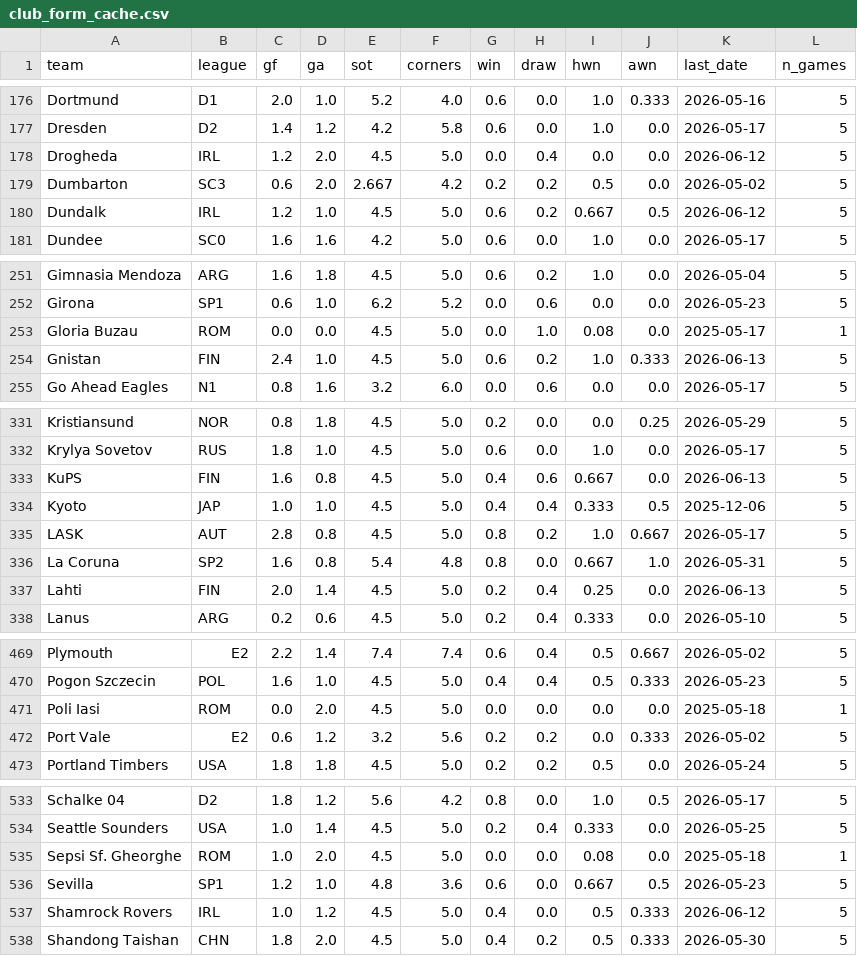
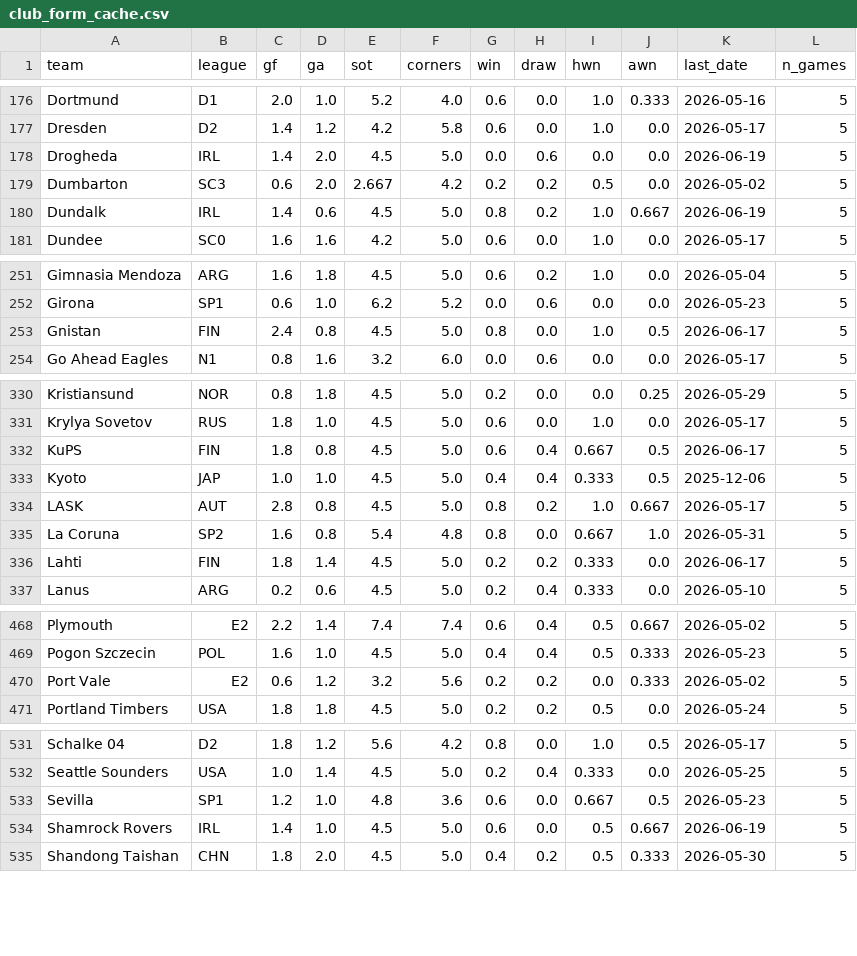
Before and after one commit to hirelocalng/Az-Predictions, a CSV file: data/club_form_cache.csv, drawn as a sheet; only a part is shown, gaps mark what is left out; the diff covers the shown part only.

```diff
--- a/data/club_form_cache.csv
+++ b/data/club_form_cache.csv
@@ -177,5 +177,5 @@ Dortmund,D1,2.0,1.0,5.2,4.0,0.6,0.0,1.0,0.333,2026-05-16,5
 Dresden,D2,1.4,1.2,4.2,5.8,0.6,0.0,1.0,0.0,2026-05-17,5
-Drogheda,IRL,1.2,2.0,4.5,5.0,0.0,0.4,0.0,0.0,2026-06-12,5
+Drogheda,IRL,1.4,2.0,4.5,5.0,0.0,0.6,0.0,0.0,2026-06-19,5
 Dumbarton,SC3,0.6,2.0,2.667,4.2,0.2,0.2,0.5,0.0,2026-05-02,5
-Dundalk,IRL,1.2,1.0,4.5,5.0,0.6,0.2,0.667,0.5,2026-06-12,5
+Dundalk,IRL,1.4,0.6,4.5,5.0,0.8,0.2,1.0,0.667,2026-06-19,5
 Dundee,SC0,1.6,1.6,4.2,5.0,0.6,0.0,1.0,0.0,2026-05-17,5
@@ -252,4 +252,3 @@ Gimnasia Mendoza,ARG,1.6,1.8,4.5,5.0,0.6,0.2,1.0,0.0,2026-05-04,5
 Girona,SP1,0.6,1.0,6.2,5.2,0.0,0.6,0.0,0.0,2026-05-23,5
-Gloria Buzau,ROM,0.0,0.0,4.5,5.0,0.0,1.0,0.08,0.0,2025-05-17,1
-Gnistan,FIN,2.4,1.0,4.5,5.0,0.6,0.2,1.0,0.333,2026-06-13,5
+Gnistan,FIN,2.4,0.8,4.5,5.0,0.8,0.0,1.0,0.5,2026-06-17,5
 Go Ahead Eagles,N1,0.8,1.6,3.2,6.0,0.0,0.6,0.0,0.0,2026-05-17,5
@@ -332,3 +331,3 @@ Kristiansund,NOR,0.8,1.8,4.5,5.0,0.2,0.0,0.0,0.25,2026-05-29,5
 Krylya Sovetov,RUS,1.8,1.0,4.5,5.0,0.6,0.0,1.0,0.0,2026-05-17,5
-KuPS,FIN,1.6,0.8,4.5,5.0,0.4,0.6,0.667,0.0,2026-06-13,5
+KuPS,FIN,1.8,0.8,4.5,5.0,0.6,0.4,0.667,0.5,2026-06-17,5
 Kyoto,JAP,1.0,1.0,4.5,5.0,0.4,0.4,0.333,0.5,2025-12-06,5
@@ -336,3 +335,3 @@ LASK,AUT,2.8,0.8,4.5,5.0,0.8,0.2,1.0,0.667,2026-05-17,5
 La Coruna,SP2,1.6,0.8,5.4,4.8,0.8,0.0,0.667,1.0,2026-05-31,5
-Lahti,FIN,2.0,1.4,4.5,5.0,0.2,0.4,0.25,0.0,2026-06-13,5
+Lahti,FIN,1.8,1.4,4.5,5.0,0.2,0.2,0.333,0.0,2026-06-17,5
 Lanus,ARG,0.2,0.6,4.5,5.0,0.2,0.4,0.333,0.0,2026-05-10,5
@@ -470,3 +469,2 @@ Plymouth,E2,2.2,1.4,7.4,7.4,0.6,0.4,0.5,0.667,2026-05-02,5
 Pogon Szczecin,POL,1.6,1.0,4.5,5.0,0.4,0.4,0.5,0.333,2026-05-23,5
-Poli Iasi,ROM,0.0,2.0,4.5,5.0,0.0,0.0,0.0,0.0,2025-05-18,1
 Port Vale,E2,0.6,1.2,3.2,5.6,0.2,0.2,0.0,0.333,2026-05-02,5
@@ -534,5 +532,4 @@ Schalke 04,D2,1.8,1.2,5.6,4.2,0.8,0.0,1.0,0.5,2026-05-17,5
 Seattle Sounders,USA,1.0,1.4,4.5,5.0,0.2,0.4,0.333,0.0,2026-05-25,5
-Sepsi Sf. Gheorghe,ROM,1.0,2.0,4.5,5.0,0.0,0.0,0.08,0.0,2025-05-18,1
 Sevilla,SP1,1.2,1.0,4.8,3.6,0.6,0.0,0.667,0.5,2026-05-23,5
-Shamrock Rovers,IRL,1.0,1.2,4.5,5.0,0.4,0.0,0.5,0.333,2026-06-12,5
+Shamrock Rovers,IRL,1.4,1.0,4.5,5.0,0.6,0.0,0.5,0.667,2026-06-19,5
 Shandong Taishan,CHN,1.8,2.0,4.5,5.0,0.4,0.2,0.5,0.333,2026-05-30,5
```
Also changed, not shown: 97 edited cells elsewhere in this file.
